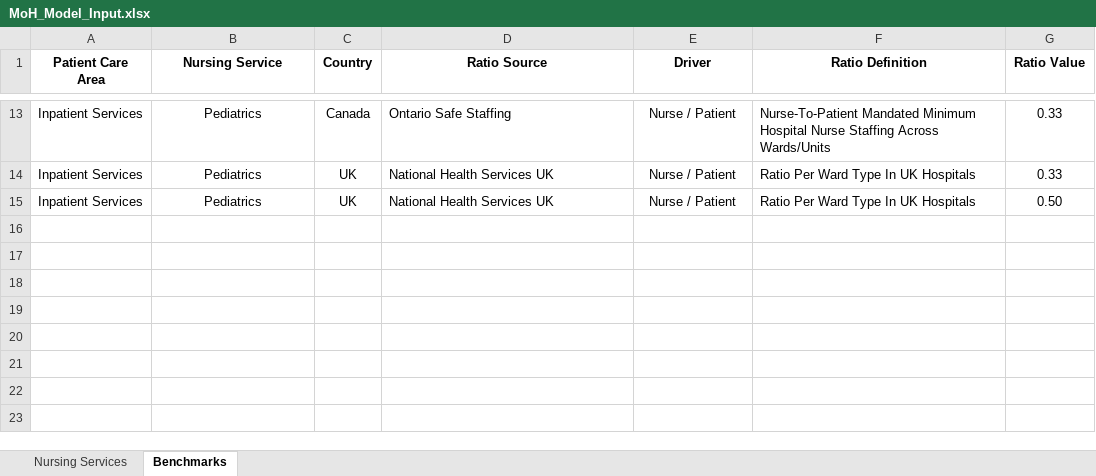
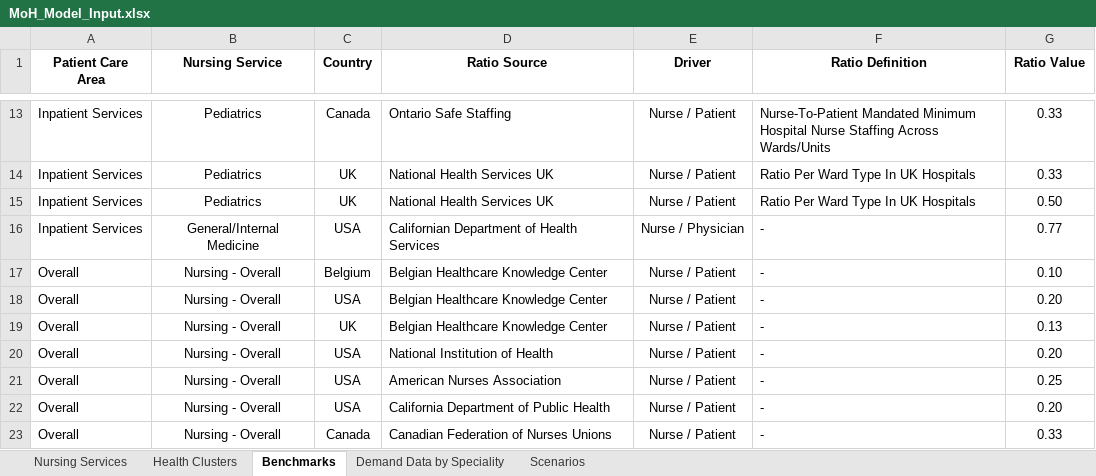
Before and after one commit to Sharizzle/wfp-moh-nurses, an Excel workbook: data/MoH_Model_Input.xlsx, sheet Benchmarks, drawn as a sheet; only a part is shown, gaps mark what is left out; values as stored, in another font and other column widths than the file's, no borders; the diff names each change by its address in the sheet, - before the commit and + after, or states it on an @@ line.

Commit message:
benchmarks portion

```diff
--- a/data/MoH_Model_Input.xlsx (sheet Benchmarks)
+++ b/data/MoH_Model_Input.xlsx (sheet Benchmarks)
+sheet tab: Health Clusters
+sheet tab: Demand Data by Speciality
+sheet tab: Scenarios
+row 16: Inpatient Services | General/Internal Medicine | USA | Californian Department of Health Services | Nurse / Physician | - | 0.77
+row 17: Overall | Nursing - Overall | Belgium | Belgian Healthcare Knowledge Center | Nurse / Patient | - | 0.10
+row 18: Overall | Nursing - Overall | USA | Belgian Healthcare Knowledge Center | Nurse / Patient | - | 0.20
+row 19: Overall | Nursing - Overall | UK | Belgian Healthcare Knowledge Center | Nurse / Patient | - | 0.13
+row 20: Overall | Nursing - Overall | USA | National Institution of Health | Nurse / Patient | - | 0.20
+row 21: Overall | Nursing - Overall | USA | American Nurses Association | Nurse / Patient | - | 0.25
+row 22: Overall | Nursing - Overall | USA | California Department of Public Health | Nurse / Patient | - | 0.20
+row 23: Overall | Nursing - Overall | Canada | Canadian Federation of Nurses Unions | Nurse / Patient | - | 0.33
```
Also changed, not shown: 6 other files.
